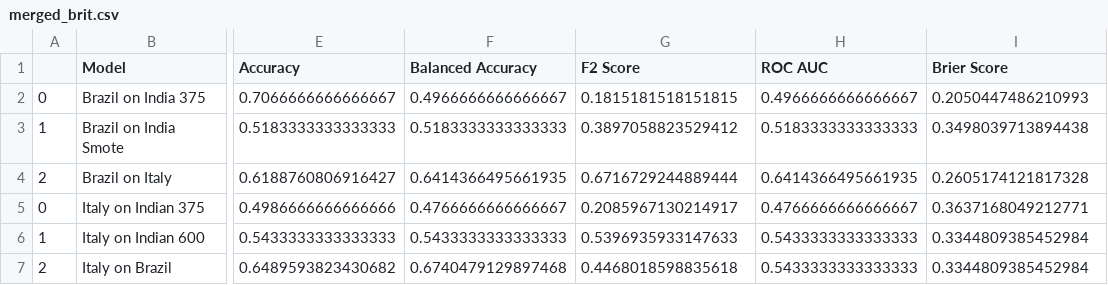
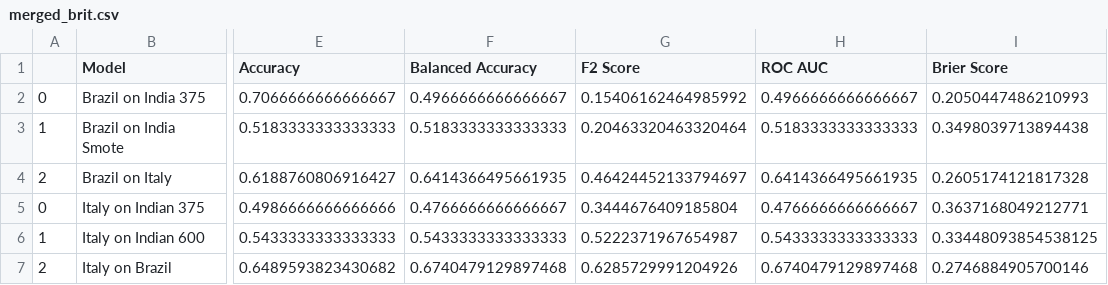
Before and after one commit to debashreebanerjee/COVIPRED-INDIAN, a CSV file: Results/merged_brit.csv, drawn as a sheet; only a part is shown, gaps mark what is left out; the diff names each change by its address in the sheet, - before the commit and + after, or states it on an @@ line.

Commit message:
updated f2 score

```diff
--- a/Results/merged_brit.csv
+++ b/Results/merged_brit.csv
-G2 (F2 Score): 0.1815181518151815
+G2 (F2 Score): 0.15406162464985992
-G3 (F2 Score): 0.3897058823529412
+G3 (F2 Score): 0.20463320463320464
-G4 (F2 Score): 0.6716729244889444
+G4 (F2 Score): 0.46424452133794697
-G5 (F2 Score): 0.2085967130214917
+G5 (F2 Score): 0.3444676409185804
-G6 (F2 Score): 0.5396935933147633
+G6 (F2 Score): 0.5222371967654987
-I6 (Brier Score): 0.3344809385452984
+I6 (Brier Score): 0.33448093854538125
-G7 (F2 Score): 0.4468018598835618
+G7 (F2 Score): 0.6285729991204926
-H7 (ROC AUC): 0.5433333333333333
+H7 (ROC AUC): 0.6740479129897468
-I7 (Brier Score): 0.3344809385452984
+I7 (Brier Score): 0.2746884905700146
```
Also changed, not shown: Results/Italy.csv, 6 other files.
